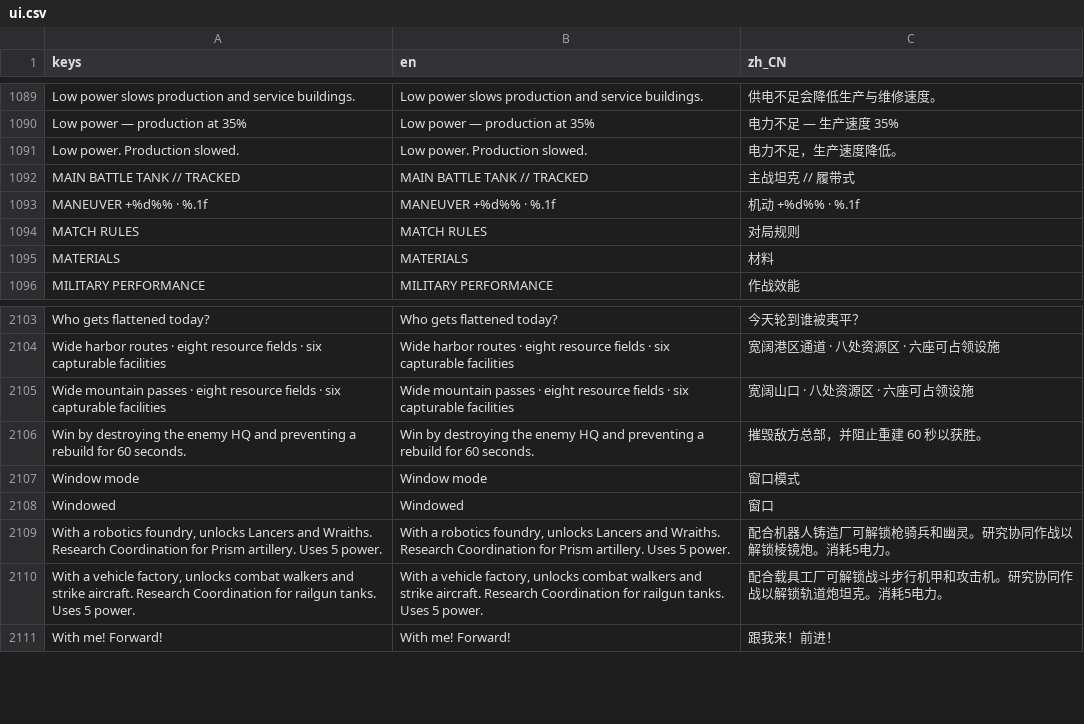
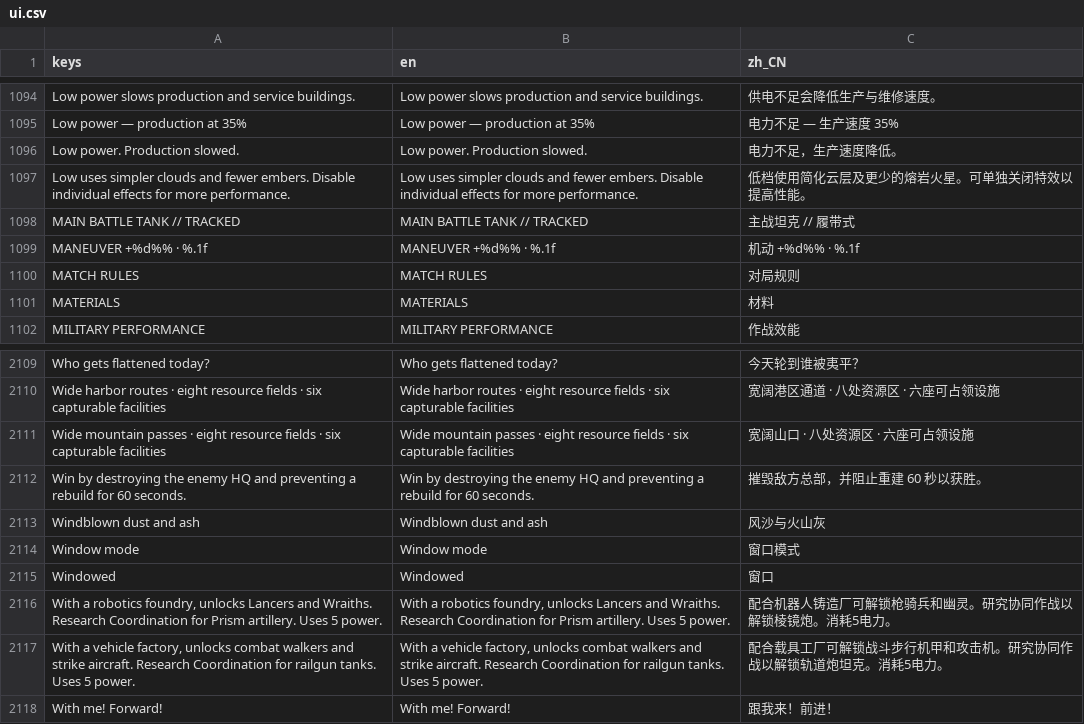
Before and after one commit to natelindev/command-horizon, a CSV file: assets/translations/ui.csv, drawn as a sheet; only a part is shown, gaps mark what is left out; the diff covers the shown part only; the diff names each change by its address in the sheet, - before the commit and + after, or states it on an @@ line.

```diff
--- a/assets/translations/ui.csv
+++ b/assets/translations/ui.csv
+row 1097: Low uses simpler clouds and fewer embers. Disable individual effects for more performance. | Low uses simpler clouds and fewer embers. Disable individual effects for more performance. | 低档使用简化云层及更少的熔岩火星。可单独关闭特效以提高性能。
+row 2113: Windblown dust and ash | Windblown dust and ash | 风沙与火山灰
```
Also changed, not shown: 5 added rows elsewhere in this file, 39 other files.
